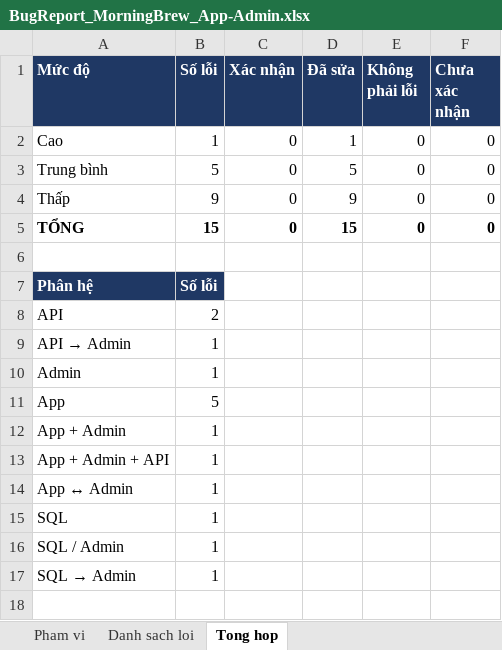
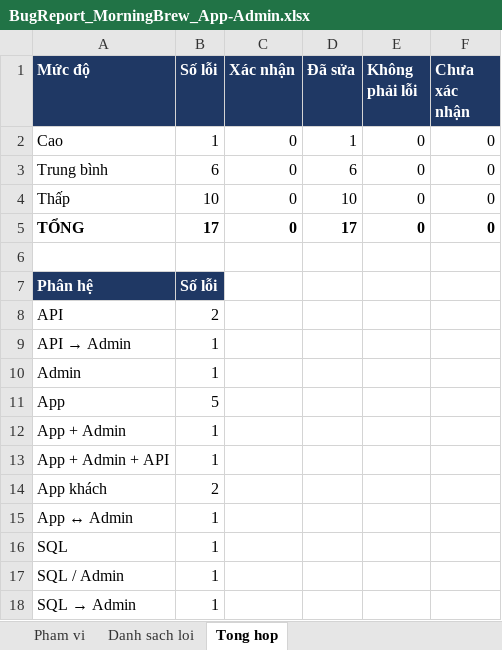
Before and after one commit to KhThB/MorningBrewCRM, an Excel workbook: docs/BugReport_MorningBrew_App-Admin.xlsx, sheet Tong hop, drawn as a sheet; values as stored, in another font and other column widths than the file's, no borders; the diff names each change by its address in the sheet, - before the commit and + after, or states it on an @@ line.

```diff
--- a/docs/BugReport_MorningBrew_App-Admin.xlsx (sheet Tong hop)
+++ b/docs/BugReport_MorningBrew_App-Admin.xlsx (sheet Tong hop)
-B3 (Số lỗi): 5
+B3 (Số lỗi): 6
-D3 (Đã sửa): 5
+D3 (Đã sửa): 6
-B4 (Số lỗi): 9
+B4 (Số lỗi): 10
-D4 (Đã sửa): 9
+D4 (Đã sửa): 10
-B5 (Số lỗi): 15
+B5 (Số lỗi): 17
-D5 (Đã sửa): 15
+D5 (Đã sửa): 17
+row 14: App khách | 2
```
Also changed, not shown: sheet Danh sach loi, sheet Pham vi, formulas that keep their value, docs/TestCases_MorningBrew_Admin_GD1-4.xlsx.
